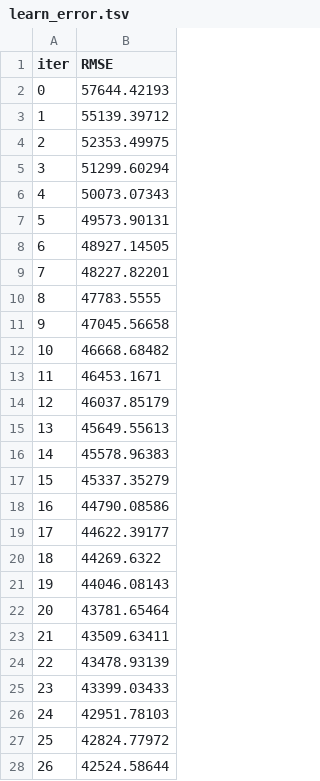
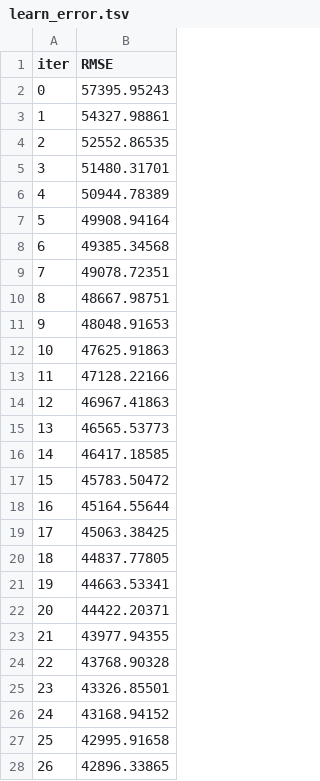
Before and after one commit to Pyatachokk/hse_ts_course, a TSV file: 2021-spring/seminars/catboost_info/learn_error.tsv, drawn as a sheet; only a part is shown; the diff covers the shown part only.

```diff
--- a/2021-spring/seminars/catboost_info/learn_error.tsv
+++ b/2021-spring/seminars/catboost_info/learn_error.tsv
@@ -1,28 +1,28 @@
 iter	RMSE
-0	57644.42193
-1	55139.39712
-2	52353.49975
-3	51299.60294
-4	50073.07343
-5	49573.90131
-6	48927.14505
-7	48227.82201
-8	47783.5555
-9	47045.56658
-10	46668.68482
-11	46453.1671
-12	46037.85179
-13	45649.55613
-14	45578.96383
-15	45337.35279
-16	44790.08586
-17	44622.39177
-18	44269.6322
-19	44046.08143
-20	43781.65464
-21	43509.63411
-22	43478.93139
-23	43399.03433
-24	42951.78103
-25	42824.77972
-26	42524.58644
+0	57395.95243
+1	54327.98861
+2	52552.86535
+3	51480.31701
+4	50944.78389
+5	49908.94164
+6	49385.34568
+7	49078.72351
+8	48667.98751
+9	48048.91653
+10	47625.91863
+11	47128.22166
+12	46967.41863
+13	46565.53773
+14	46417.18585
+15	45783.50472
+16	45164.55644
+17	45063.38425
+18	44837.77805
+19	44663.53341
+20	44422.20371
+21	43977.94355
+22	43768.90328
+23	43326.85501
+24	43168.94152
+25	42995.91658
+26	42896.33865
```
Also changed, not shown: 3 edited cells elsewhere in this file, 2021-spring/seminars/catboost_info/time_left.tsv, 4 other files.
